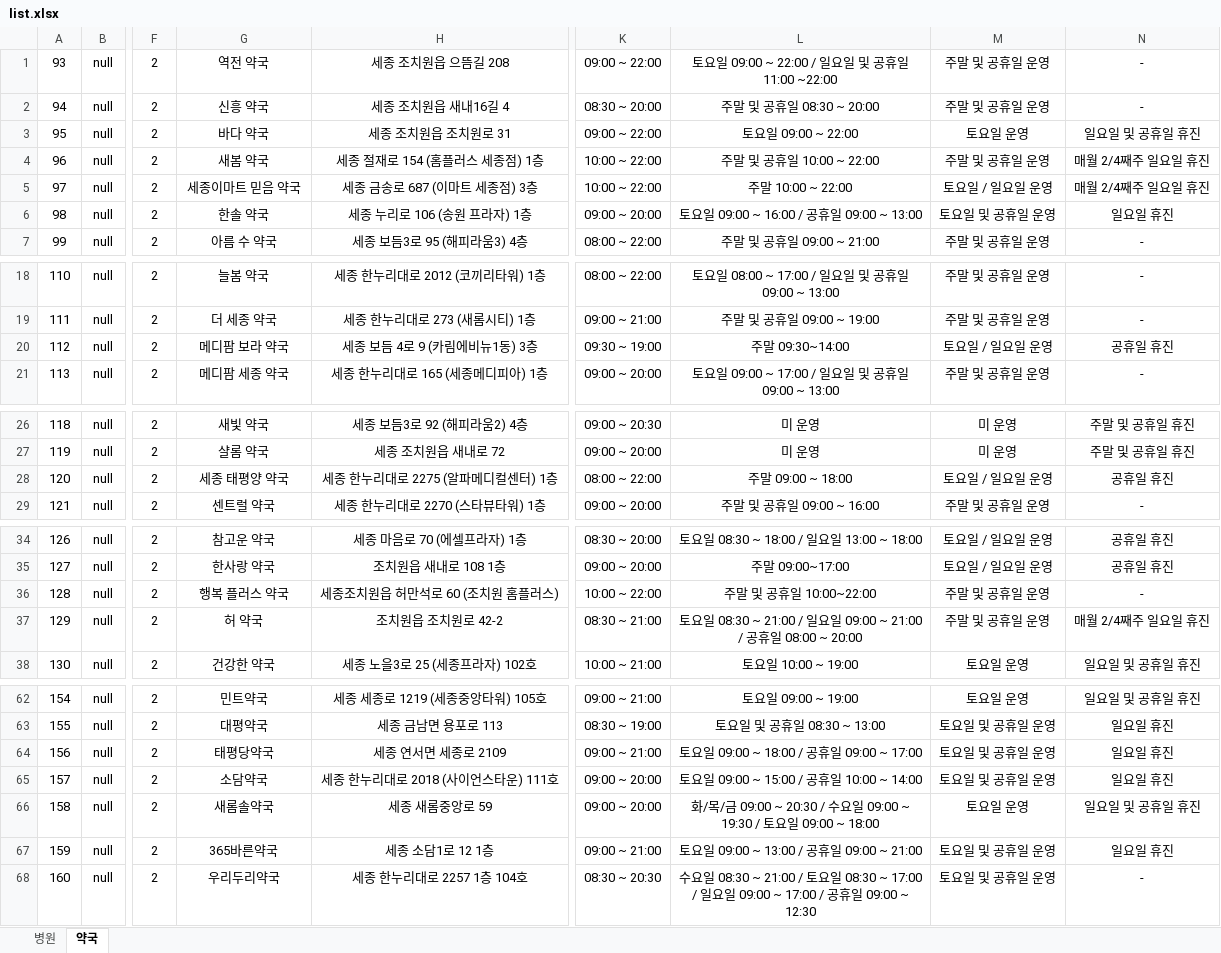
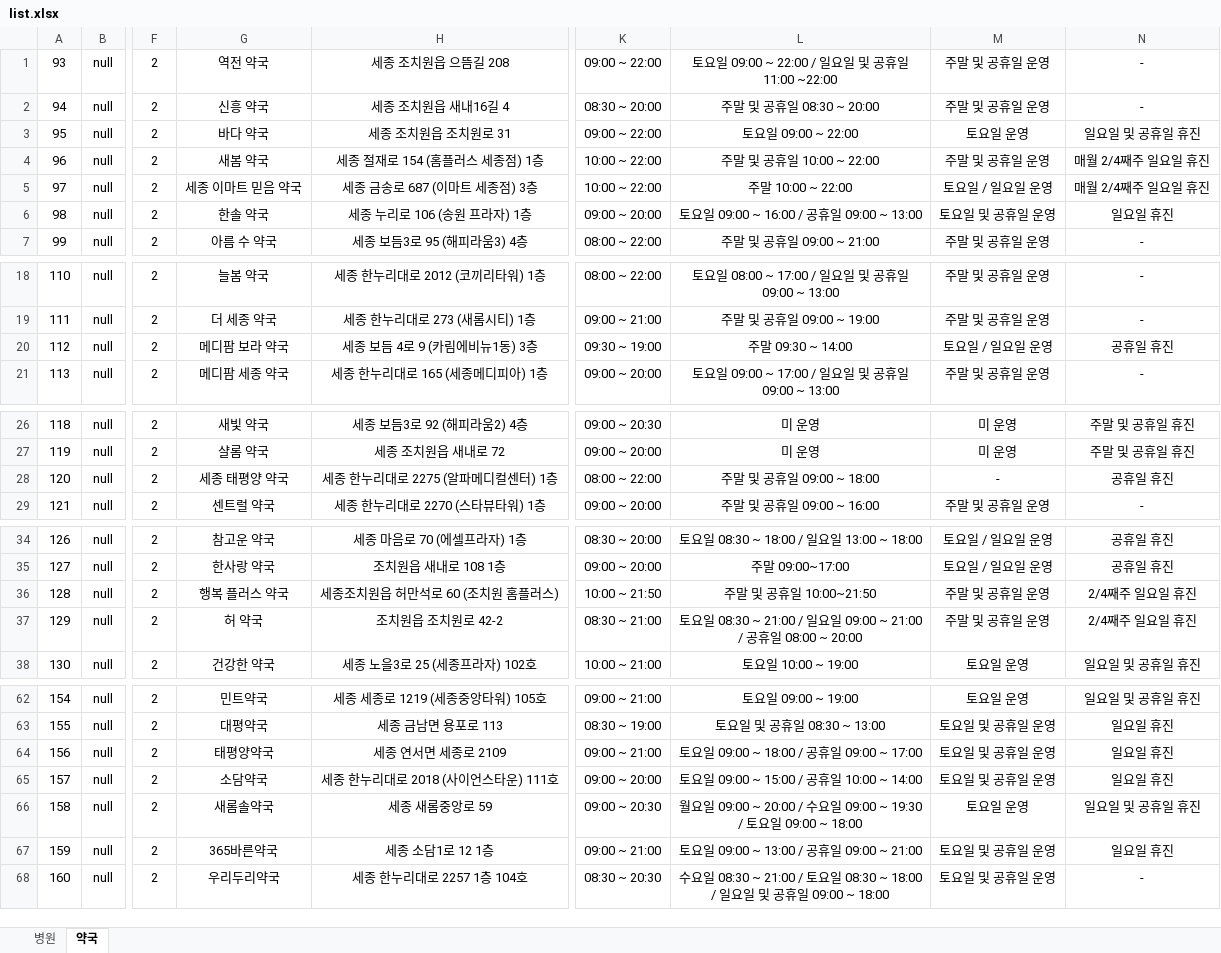
Before and after one commit to dlagusgh1/java-homeHP, an Excel workbook: list.xlsx, sheet 약국, drawn as a sheet; only a part is shown, gaps mark what is left out; values as stored, in another font and other column widths than the file's, no borders; the diff names each change by its address in the sheet, - before the commit and + after, or states it on an @@ line.

```diff
--- a/list.xlsx (sheet 약국)
+++ b/list.xlsx (sheet 약국)
-G5: 세종이마트 믿음 약국
+G5: 세종 이마트 믿음 약국
-L20: 주말 09:30~14:00
+L20: 주말 09:30 ~ 14:00
-L28: 주말 09:00 ~ 18:00
+L28: 주말 및 공휴일 09:00 ~ 18:00
-M28: 토요일 / 일요일 운영
+M28: -
-K36: 10:00 ~ 22:00
+K36: 10:00 ~ 21:50
-L36: 주말 및 공휴일 10:00~22:00
+L36: 주말 및 공휴일 10:00~21:50
-N36: -
+N36: 2/4째주 일요일 휴진
-N37: 매월 2/4째주 일요일 휴진
+N37: 2/4째주 일요일 휴진
-G64: 태평당약국
+G64: 태평양약국
-K66: 09:00 ~ 20:00
+K66: 09:00 ~ 20:30
-L66: 화/목/금 09:00 ~ 20:30 / 수요일…
+L66: 월요일 09:00 ~ 20:00 / 수요일…
-L68: …일 08:30 ~ 17:00 / 일요일 09:00 ~ 17:00 / 공휴일 09:00 ~ 12:30
+L68: …일 08:30 ~ 18:00 / 일요일 및 공휴일 09:00 ~ 18:00
```
Also changed, not shown: sheet 병원, 2 other files.
